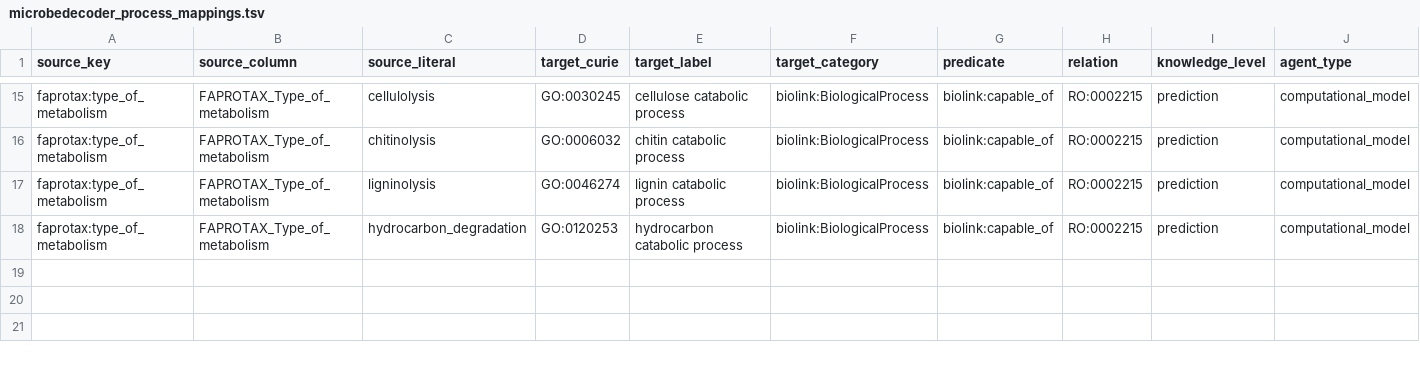
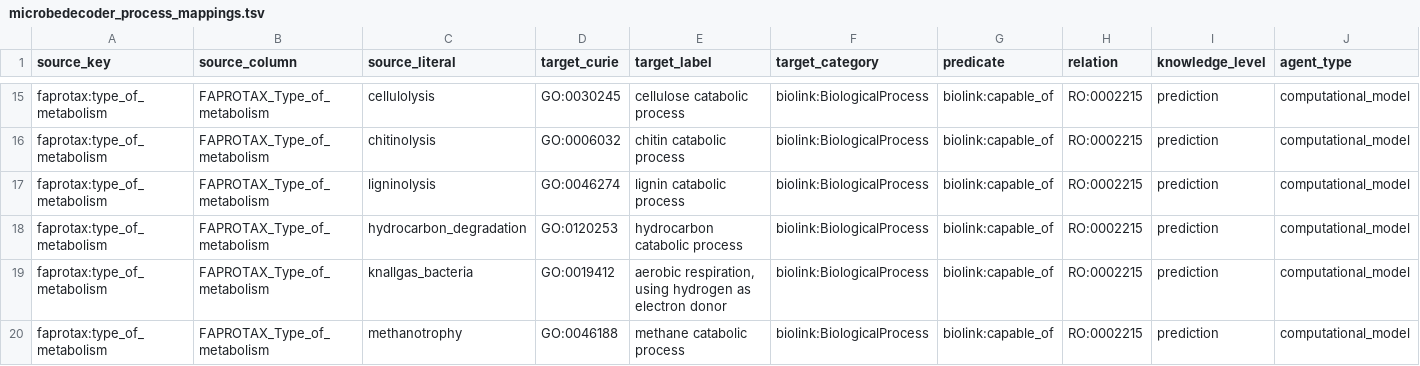
Before and after one commit to Knowledge-Graph-Hub/kg-microbe, a TSV file: mappings/canonical/microbedecoder_process_mappings.tsv, drawn as a sheet; only a part is shown, gaps mark what is left out; rows hold the shown columns only; the diff names each change by its address in the sheet, - before the commit and + after, or states it on an @@ line.

Commit message:
Curate MicrobeDecoder traits, process meanings, and material contexts (#1220)
* Curate MicrobeDecoder source traits, process meanings and material contexts (#650)

* Clarify current and historical MicrobeDecoder curation evidence (#1221)

* Validate MicrobeDecoder Attribute types in source model review (#1222)

* Reject ambiguous MicrobeDecoder review input without losing literal quotes (#1223)

```diff
--- a/mappings/canonical/microbedecoder_process_mappings.tsv
+++ b/mappings/canonical/microbedecoder_process_mappings.tsv
+row 19: faprotax:type_of_metabolism | FAPROTAX_Type_of_metabolism | knallgas_bacteria | GO:0019412 | aerobic respiration, using hydrogen as electron donor | biolink:BiologicalProcess | biolink:capable_of | RO:0002215 | prediction | computational_model
+row 20: faprotax:type_of_metabolism | FAPROTAX_Type_of_metabolism | methanotrophy | GO:0046188 | methane catabolic process | biolink:BiologicalProcess | biolink:capable_of | RO:0002215 | prediction | computational_model
```
Also changed, not shown: 39 other files.
